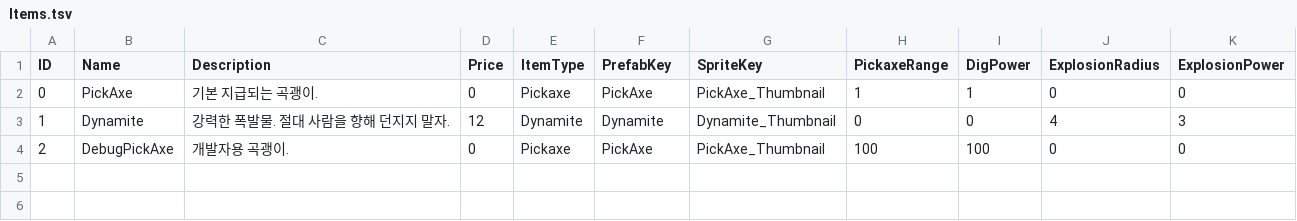
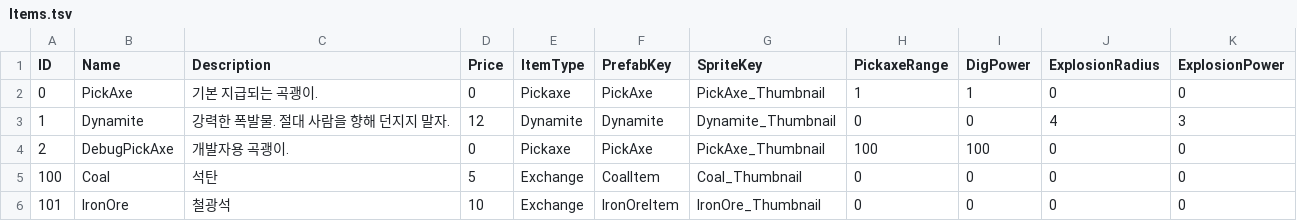
Before and after one commit to keeeery/Folk-Sack, a TSV file: Assets/StreamingAssets/Table/Item/Items.tsv, drawn as a sheet.

```diff
--- a/Assets/StreamingAssets/Table/Item/Items.tsv
+++ b/Assets/StreamingAssets/Table/Item/Items.tsv
@@ -4 +4,3 @@ ID	Name	Description	Price	ItemType	PrefabKey	SpriteKey	PickaxeRange	DigPower	Exp
 2	DebugPickAxe	개발자용 곡괭이.	0	Pickaxe	PickAxe	PickAxe_Thumbnail	100	100	0	0
+100	Coal	석탄	5	Exchange	CoalItem	Coal_Thumbnail	0	0	0	0
+101	IronOre	철광석	10	Exchange	IronOreItem	IronOre_Thumbnail	0	0	0	0
```
Also changed, not shown: Assets/StreamingAssets/Table/Terrain/terrain_tiles.tsv, 22 other files.
